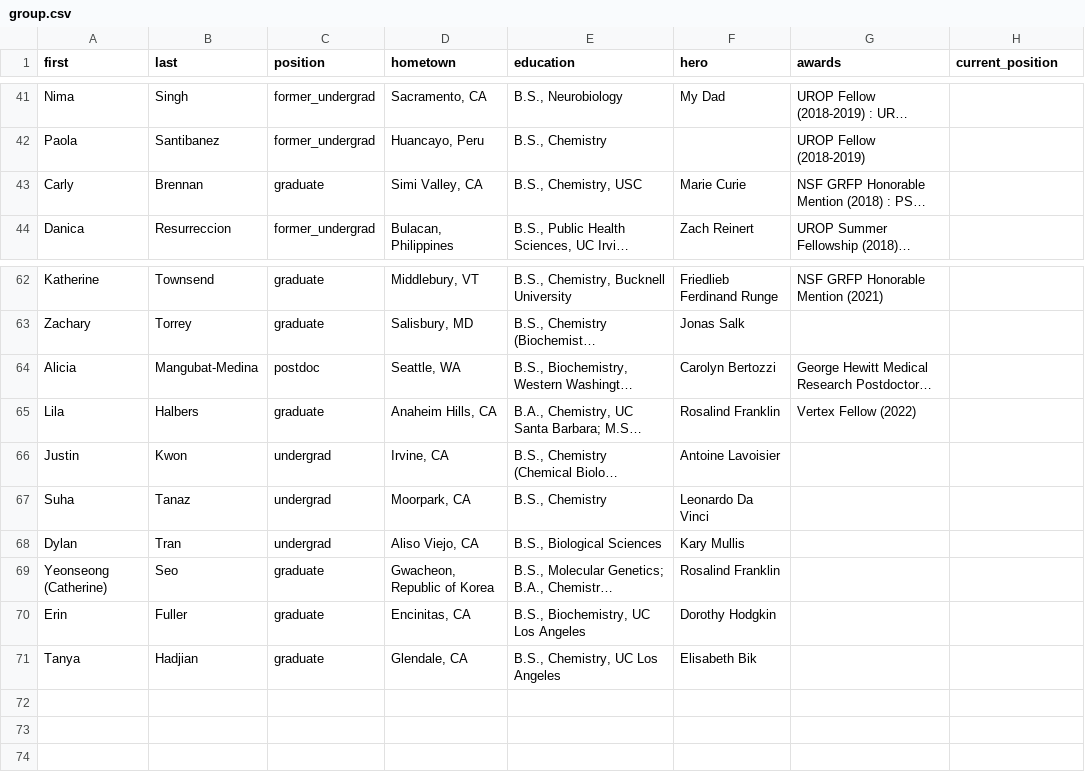
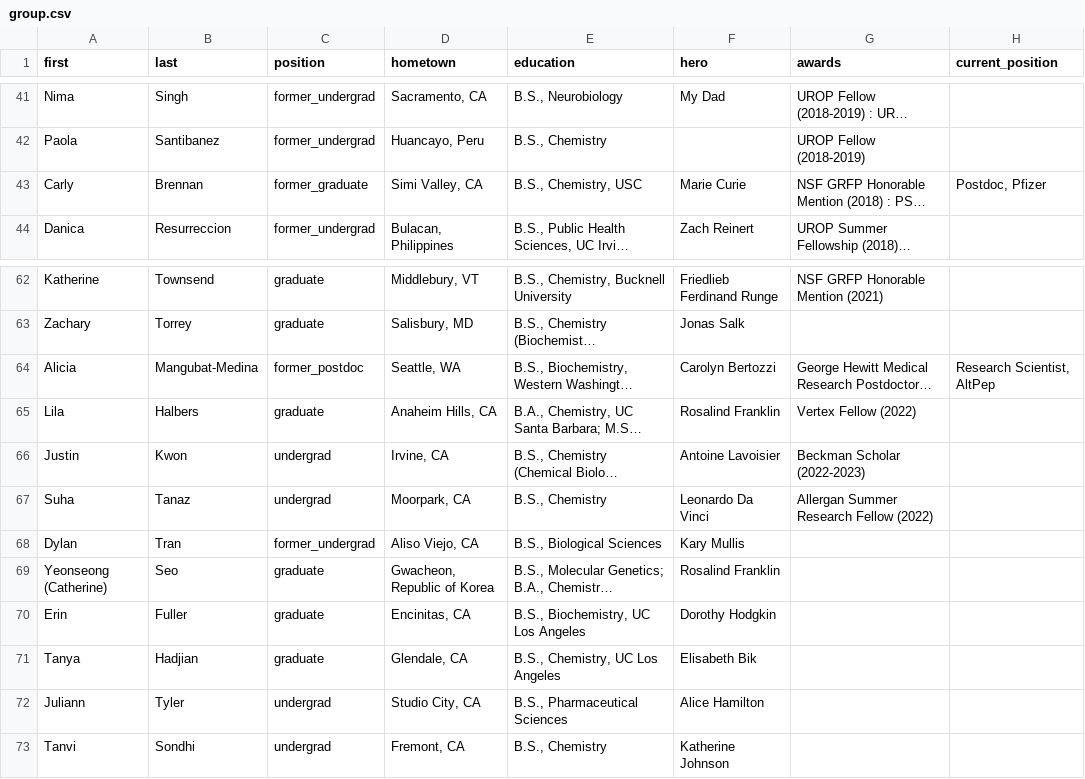
Before and after one commit to c-bun/Prescher-Lab-Site, a CSV file: _data/group.csv, drawn as a sheet; only a part is shown, gaps mark what is left out; long unchanged cells end in …; the diff names each change by its address in the sheet, - before the commit and + after, or states it on an @@ line.

```diff
--- a/_data/group.csv
+++ b/_data/group.csv
-C43 (position): graduate
+C43 (position): former_graduate
-H43 (current_position): (empty)
+H43 (current_position): Postdoc, Pfizer
-C64 (position): postdoc
+C64 (position): former_postdoc
-H64 (current_position): (empty)
+H64 (current_position): Research Scientist, AltPep
-G66 (awards): (empty)
+G66 (awards): Beckman Scholar (2022-2023)
-G67 (awards): (empty)
+G67 (awards): Allergan Summer Research Fellow (2022)
-C68 (position): undergrad
+C68 (position): former_undergrad
+row 72: Juliann | Tyler | undergrad | Studio City, CA | B.S., Pharmaceutical Sciences | Alice Hamilton
+row 73: Tanvi | Sondhi | undergrad | Fremont, CA | B.S., Chemistry | Katherine Johnson
```
Also changed, not shown: _data/publications.csv, 4 other files.
